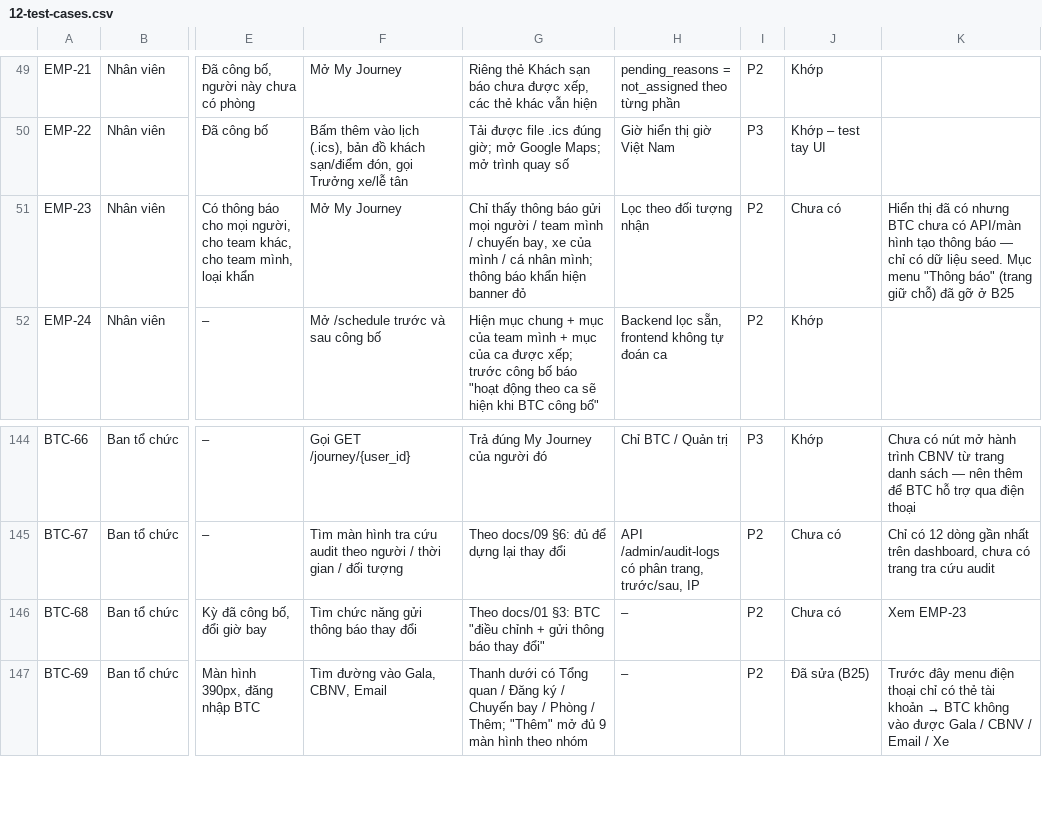
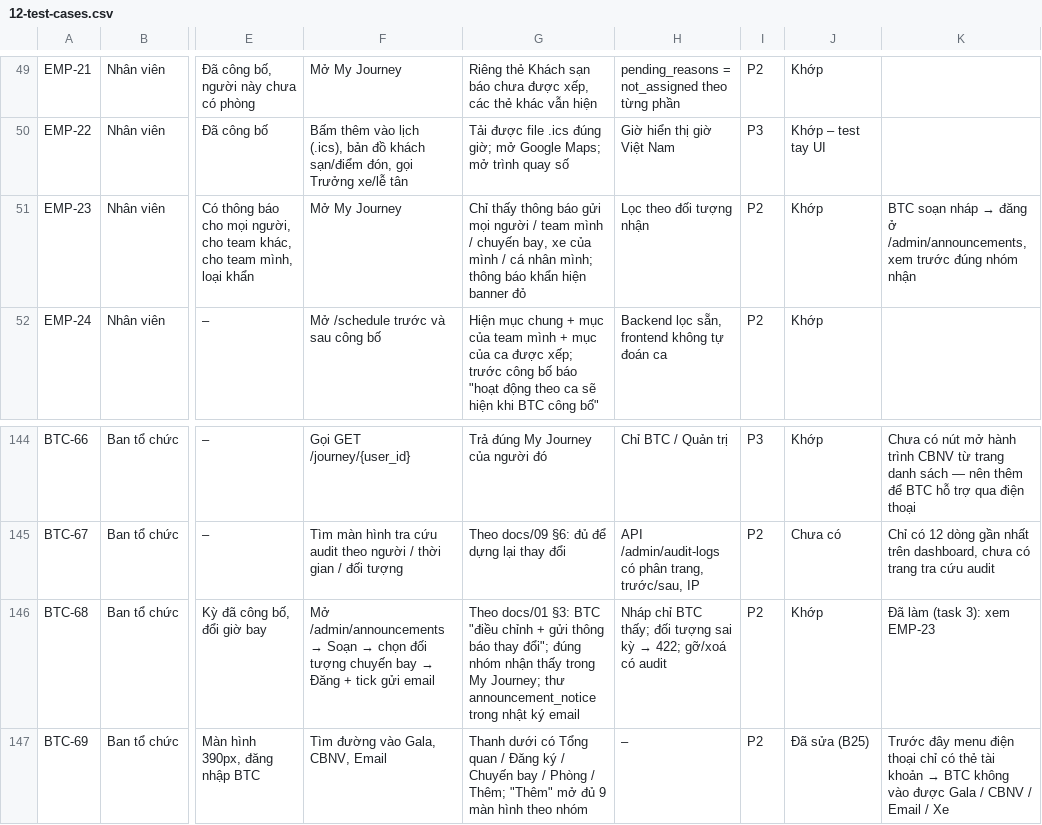
Before and after one commit to kimmttrung/teambuilding-portal, a CSV file: docs/12-test-cases.csv, drawn as a sheet; only a part is shown, gaps mark what is left out; the diff names each change by its address in the sheet, - before the commit and + after, or states it on an @@ line.

Commit message:
feat(announcements): BTC composes and publishes targeted announcements

```diff
--- a/docs/12-test-cases.csv
+++ b/docs/12-test-cases.csv
-J51: Chưa có
+J51: Khớp
@@ K51: Hiển thị đã có nhưng BTC chưa có API/màn hình tạo thông báo — chỉ có dữ liệu seed. Mục menu "Thông báo" (trang giữ chỗ) đã gỡ ở B25 → BTC soạn nháp → đăng ở /admin/announcements, xem trước đúng nhóm nhận @@
@@ F146: Tìm chức năng gửi thông báo thay đổi → Mở /admin/announcements → Soạn → chọn đối tượng chuyến bay → Đăng + tick gửi email @@
-G146: …báo thay đổi"
+G146: …báo thay đổi"; đúng nhóm nhận thấy trong My Journey; thư announcement_notice trong nhật ký email
@@ H146: – → Nháp chỉ BTC thấy; đối tượng sai kỳ → 422; gỡ/xoá có audit @@
-J146: Chưa có
+J146: Khớp
-K146: Xem EMP-23
+K146: Đã làm (task 3): xem EMP-23
```
Also changed, not shown: 14 other files.
